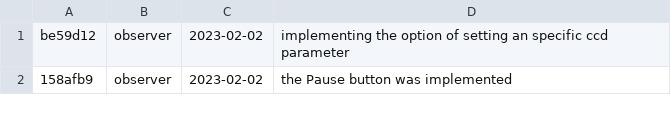
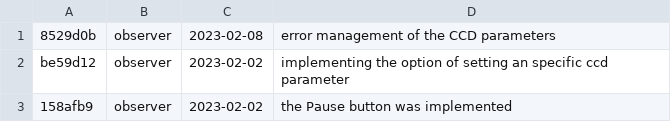
Before and after one commit to DBernardes/S4CCS, a CSV file: log.csv, drawn as a sheet; only a part is shown; the diff names each change by its address in the sheet, - before the commit and + after, or states it on an @@ line.

```diff
--- a/log.csv
+++ b/log.csv
+row 1: 8529d0b | observer | 2023-02-08 | error management of the CCD parameters
```
Also changed, not shown: 1 other file.
